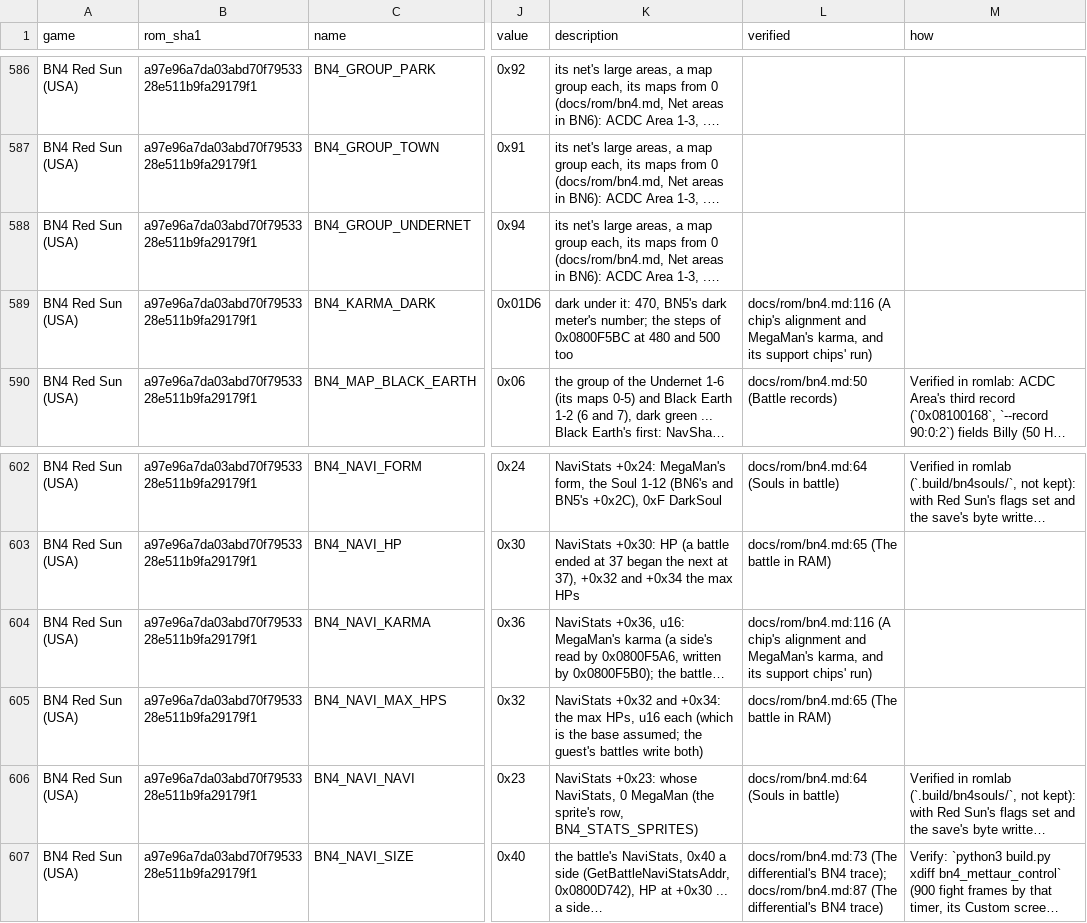
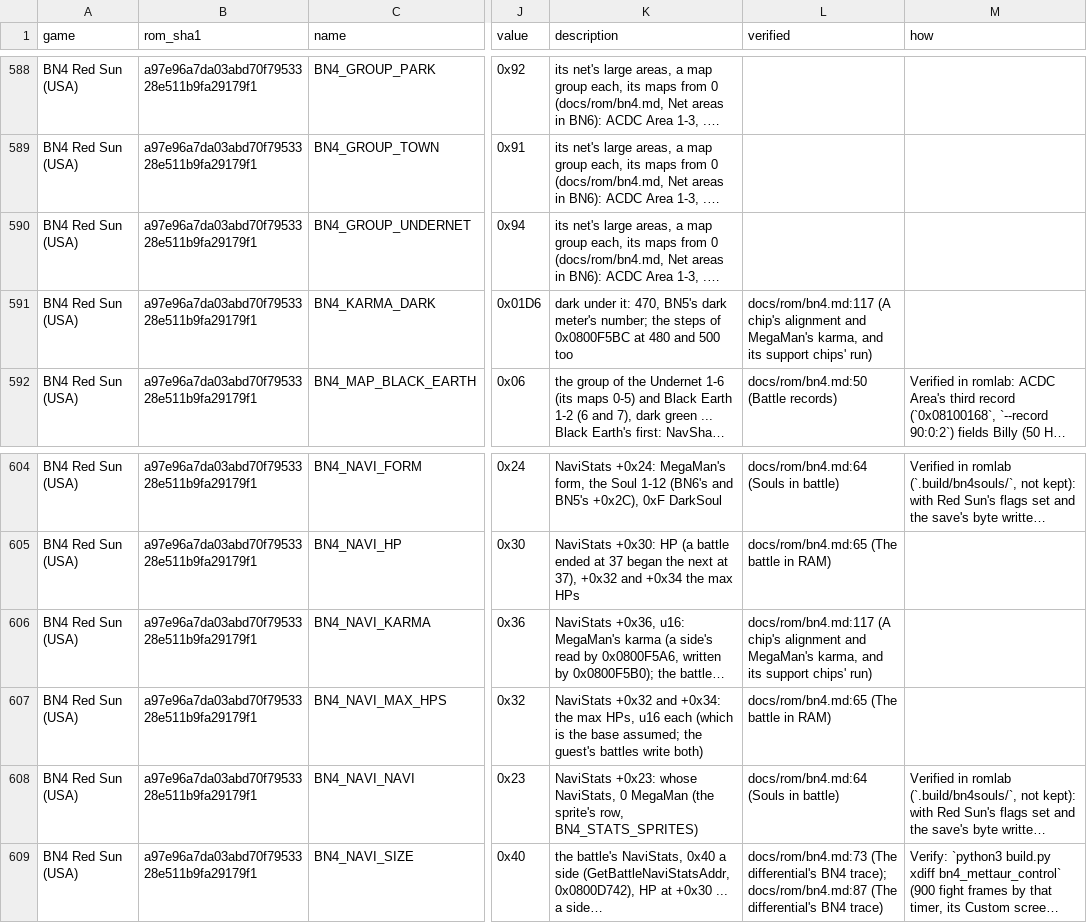
Before and after one commit to saschb2b/Mega-Man-Battle-Network-Cyberworld-Endless, a CSV file: docs/symbols/bn4-red-sun-us.csv, drawn as a sheet; only a part is shown, gaps mark what is left out; long unchanged cells end in …; addresses are those after the commit; the diff covers the shown part only; the diff names each change by its address in the sheet, - before the commit and + after, or states it on an @@ line.

```diff
--- a/docs/symbols/bn4-red-sun-us.csv
+++ b/docs/symbols/bn4-red-sun-us.csv
-L591 (verified): docs/rom/bn4.md:116 (A chip's…
+L591 (verified): docs/rom/bn4.md:117 (A chip's…
-L606 (verified): docs/rom/bn4.md:116 (A chip's…
+L606 (verified): docs/rom/bn4.md:117 (A chip's…
```
Also changed, not shown: 2 added rows and 5 edited cells elsewhere in this file, 11 other files.
